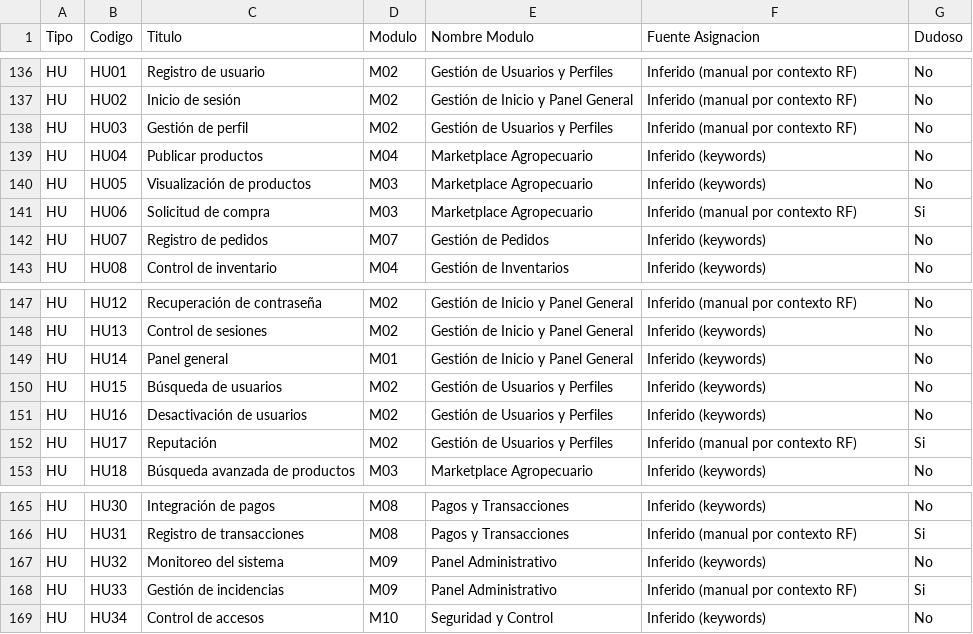
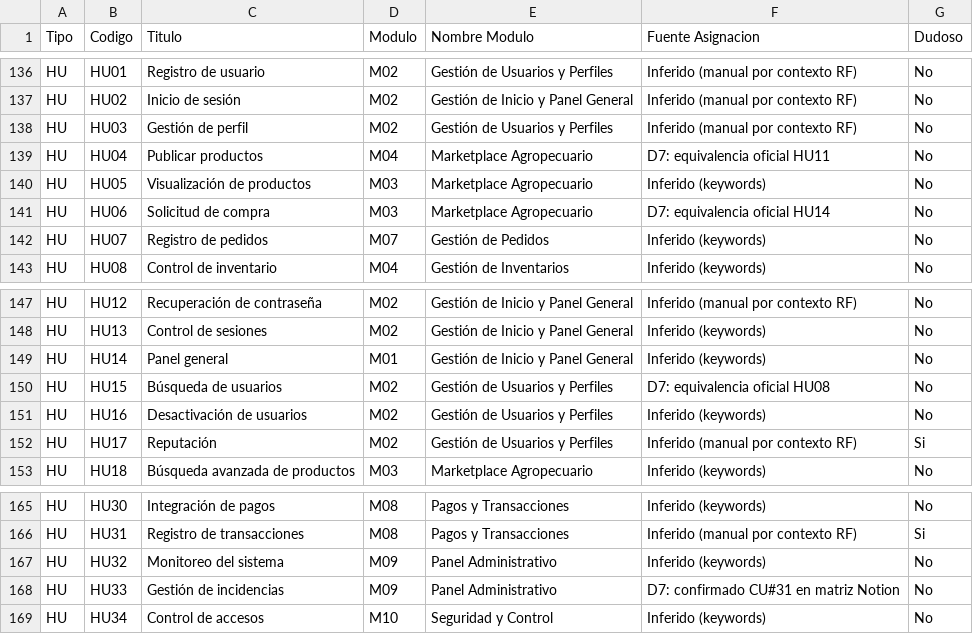
Before and after one commit to AgroConnect-superapp-fp/AgroConnect, a CSV file: docs/matriz_trazabilidad_detalle.csv, drawn as a sheet; only a part is shown, gaps mark what is left out.

```diff
--- a/docs/matriz_trazabilidad_detalle.csv
+++ b/docs/matriz_trazabilidad_detalle.csv
@@ -138,5 +138,5 @@ HU,HU02,Inicio de sesión,M02,Gestión de Inicio y Panel General,Inferido (manua
 HU,HU03,Gestión de perfil,M02,Gestión de Usuarios y Perfiles,Inferido (manual por contexto RF),No
-HU,HU04,Publicar productos,M04,Marketplace Agropecuario,Inferido (keywords),No
+HU,HU04,Publicar productos,M04,Marketplace Agropecuario,D7: equivalencia oficial HU11,No
 HU,HU05,Visualización de productos,M03,Marketplace Agropecuario,Inferido (keywords),No
-HU,HU06,Solicitud de compra,M03,Marketplace Agropecuario,Inferido (manual por contexto RF),Si
+HU,HU06,Solicitud de compra,M03,Marketplace Agropecuario,D7: equivalencia oficial HU14,No
 HU,HU07,Registro de pedidos,M07,Gestión de Pedidos,Inferido (keywords),No
@@ -149,3 +149,3 @@ HU,HU13,Control de sesiones,M02,Gestión de Inicio y Panel General,Inferido (key
 HU,HU14,Panel general,M01,Gestión de Inicio y Panel General,Inferido (keywords),No
-HU,HU15,Búsqueda de usuarios,M02,Gestión de Usuarios y Perfiles,Inferido (keywords),No
+HU,HU15,Búsqueda de usuarios,M02,Gestión de Usuarios y Perfiles,D7: equivalencia oficial HU08,No
 HU,HU16,Desactivación de usuarios,M02,Gestión de Usuarios y Perfiles,Inferido (keywords),No
@@ -167,3 +167,3 @@ HU,HU31,Registro de transacciones,M08,Pagos y Transacciones,Inferido (manual por
 HU,HU32,Monitoreo del sistema,M09,Panel Administrativo,Inferido (keywords),No
-HU,HU33,Gestión de incidencias,M09,Panel Administrativo,Inferido (manual por contexto RF),Si
+HU,HU33,Gestión de incidencias,M09,Panel Administrativo,D7: confirmado CU#31 en matriz Notion,No
 HU,HU34,Control de accesos,M10,Seguridad y Control,Inferido (keywords),No
```
Also changed, not shown: docs/matriz_trazabilidad_cu_hu.csv, docs/matriz_trazabilidad_rf_cu_hu_detalle.csv, 5 other files.
